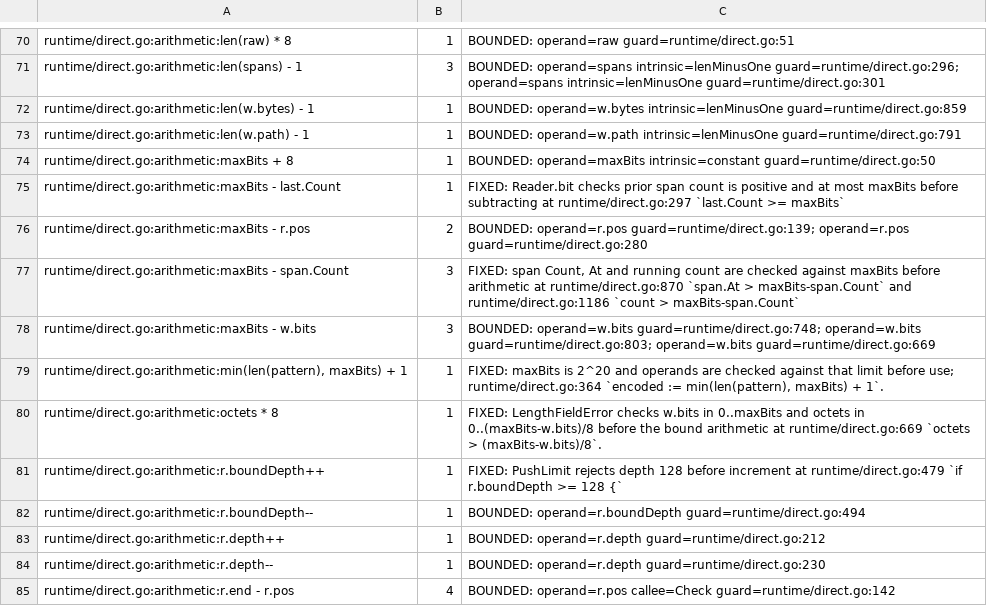
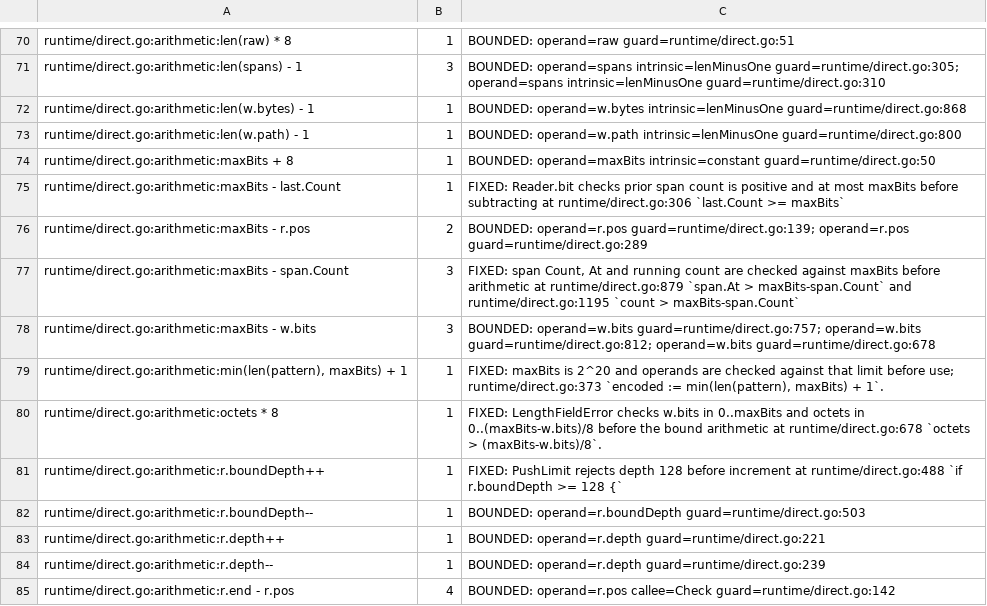
Before and after one commit to gomaja/go-csn1, a TSV file: arithmetic-allowlist.tsv, drawn as a sheet; only a part is shown, gaps mark what is left out; the diff covers the shown part only; the diff names each change by its address in the sheet, - before the commit and + after, or states it on an @@ line.

Commit message:
Clear only captured paths when releasing choice failures

```diff
--- a/arithmetic-allowlist.tsv
+++ b/arithmetic-allowlist.tsv
-C71: …operand=spans intrinsic=lenMinusOne guard=runtime/direct.go:296; operand=spans intrinsic=lenMinusOne guard=runtime/direct.go:301
+C71: …operand=spans intrinsic=lenMinusOne guard=runtime/direct.go:305; operand=spans intrinsic=lenMinusOne guard=runtime/direct.go:310
-C72: …operand=w.bytes intrinsic=lenMinusOne guard=runtime/direct.go:859
+C72: …operand=w.bytes intrinsic=lenMinusOne guard=runtime/direct.go:868
-C73: …operand=w.path intrinsic=lenMinusOne guard=runtime/direct.go:791
+C73: …operand=w.path intrinsic=lenMinusOne guard=runtime/direct.go:800
-C75: …subtracting at runtime/direct.go:297 `last.Count >=…
+C75: …subtracting at runtime/direct.go:306 `last.Count >=…
-C76: …guard=runtime/direct.go:139; operand=r.pos guard=runtime/direct.go:280
+C76: …guard=runtime/direct.go:139; operand=r.pos guard=runtime/direct.go:289
-C77: …arithmetic at runtime/direct.go:870 `span.At > maxBits-span.Count` and runtime/direct.go:1186 `count >…
+C77: …arithmetic at runtime/direct.go:879 `span.At > maxBits-span.Count` and runtime/direct.go:1195 `count >…
-C78: BOUNDED: operand=w.bits guard=runtime/direct.go:748; operand=w.bits guard=runtime/direct.go:803; operand=w.bits guard=runtime/direct.go:669
+C78: BOUNDED: operand=w.bits guard=runtime/direct.go:757; operand=w.bits guard=runtime/direct.go:812; operand=w.bits guard=runtime/direct.go:678
-C79: …before use; runtime/direct.go:364 `encoded :=…
+C79: …before use; runtime/direct.go:373 `encoded :=…
-C80: …arithmetic at runtime/direct.go:669 `octets >…
+C80: …arithmetic at runtime/direct.go:678 `octets >…
-C81: …increment at runtime/direct.go:479 `if r.boundDepth…
+C81: …increment at runtime/direct.go:488 `if r.boundDepth…
-C82: BOUNDED: operand=r.boundDepth guard=runtime/direct.go:494
+C82: BOUNDED: operand=r.boundDepth guard=runtime/direct.go:503
-C83: BOUNDED: operand=r.depth guard=runtime/direct.go:212
+C83: BOUNDED: operand=r.depth guard=runtime/direct.go:221
-C84: BOUNDED: operand=r.depth guard=runtime/direct.go:230
+C84: BOUNDED: operand=r.depth guard=runtime/direct.go:239
```
Also changed, not shown: 78 edited cells elsewhere in this file, 5 other files.
